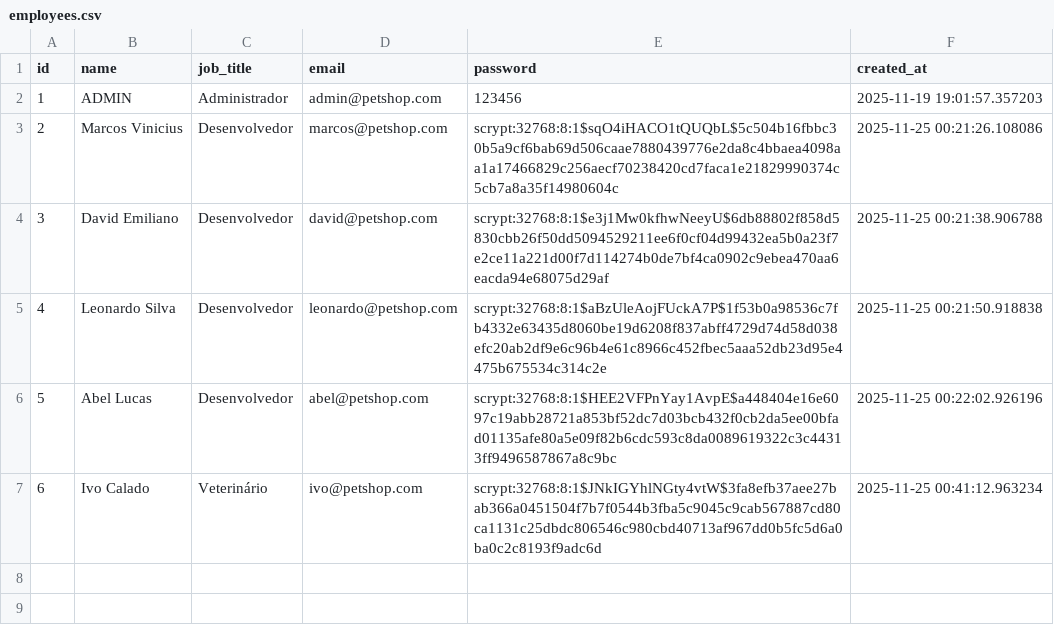
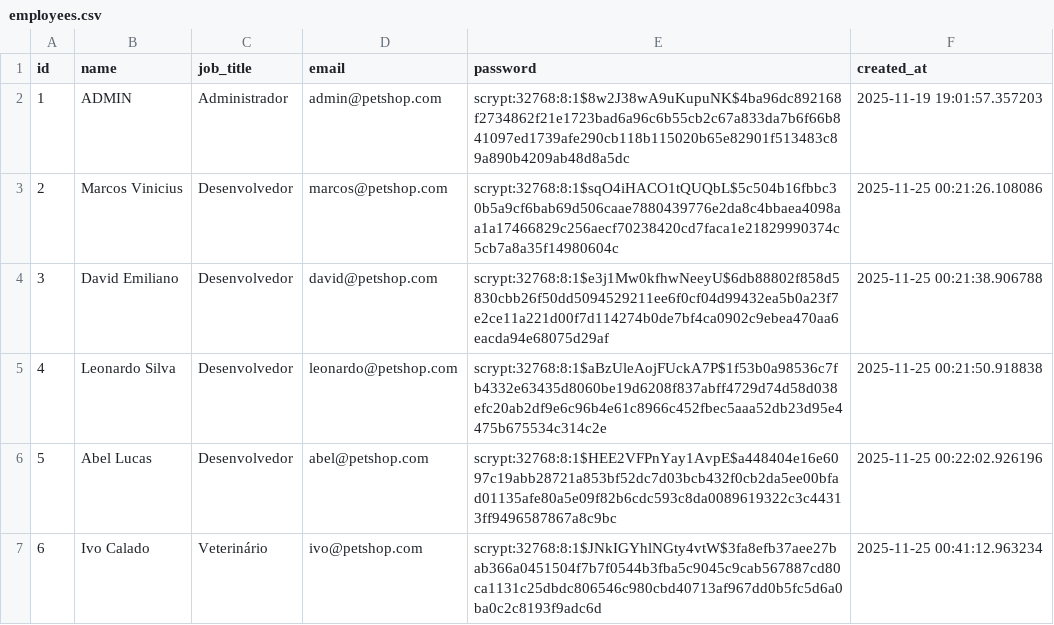
Before and after one commit to mvinib/lnpg-flask-petshop-api, a CSV file: instance/employees.csv, drawn as a sheet.

Commit message:
fix: employee default password

```diff
--- a/instance/employees.csv
+++ b/instance/employees.csv
@@ -1,3 +1,3 @@
 id,name,job_title,email,password,created_at
-1,ADMIN,Administrador,admin@petshop.com,123456,2025-11-19 19:01:57.357203
+1,ADMIN,Administrador,admin@petshop.com,scrypt:32768:8:1$8w2J38wA9uKupuNK$4ba96dc892168f2734862f21e1723bad6a96c6b55cb2c67a833da7b6f66b841097ed1739afe290cb118b115020b65e82901f513483c89a890b4209ab48d8a5dc,2025-11-19 19:01:57.357203
 2,Marcos Vinicius,Desenvolvedor,marcos@petshop.com,scrypt:32768:8:1$sqO4iHACO1tQUQbL$5c504b16fbbc30b5a9cf6bab69d506caae7880439776e2da8c4bbaea4098aa1a17466829c256aecf70238420cd7faca1e21829990374c5cb7a8a35f14980604c,2025-11-25 00:21:26.108086
```
